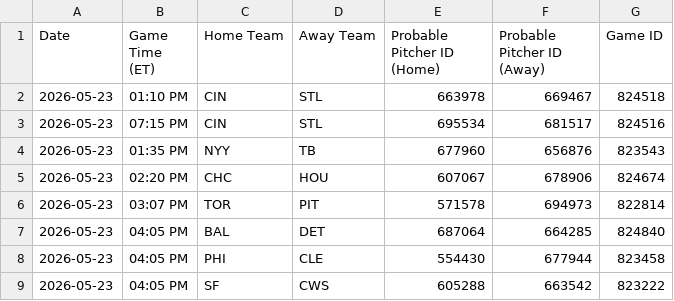
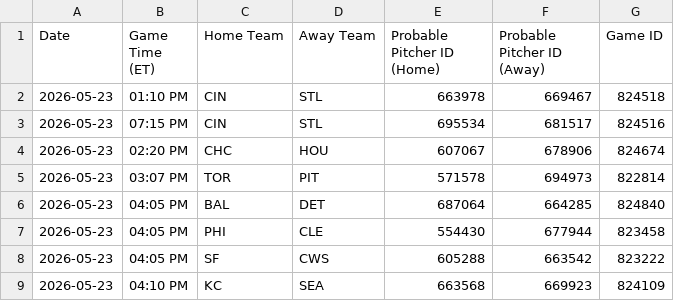
Before and after one commit to prsm-labs/going-yard, a CSV file: public/data/mlb_schedule.csv, drawn as a sheet; only a part is shown; the shorter side is filled out with more unchanged rows.

Commit message:
Daily data update 2026-05-23

```diff
--- a/public/data/mlb_schedule.csv
+++ b/public/data/mlb_schedule.csv
@@ -3,3 +3,2 @@ Date,Game Time (ET),Home Team,Away Team,Probable Pitcher ID (Home),Probable Pitc
 2026-05-23,07:15 PM,CIN,STL,695534,681517,824516
-2026-05-23,01:35 PM,NYY,TB,677960,656876,823543
 2026-05-23,02:20 PM,CHC,HOU,607067,678906,824674
```
Also changed, not shown: 5 other files.
